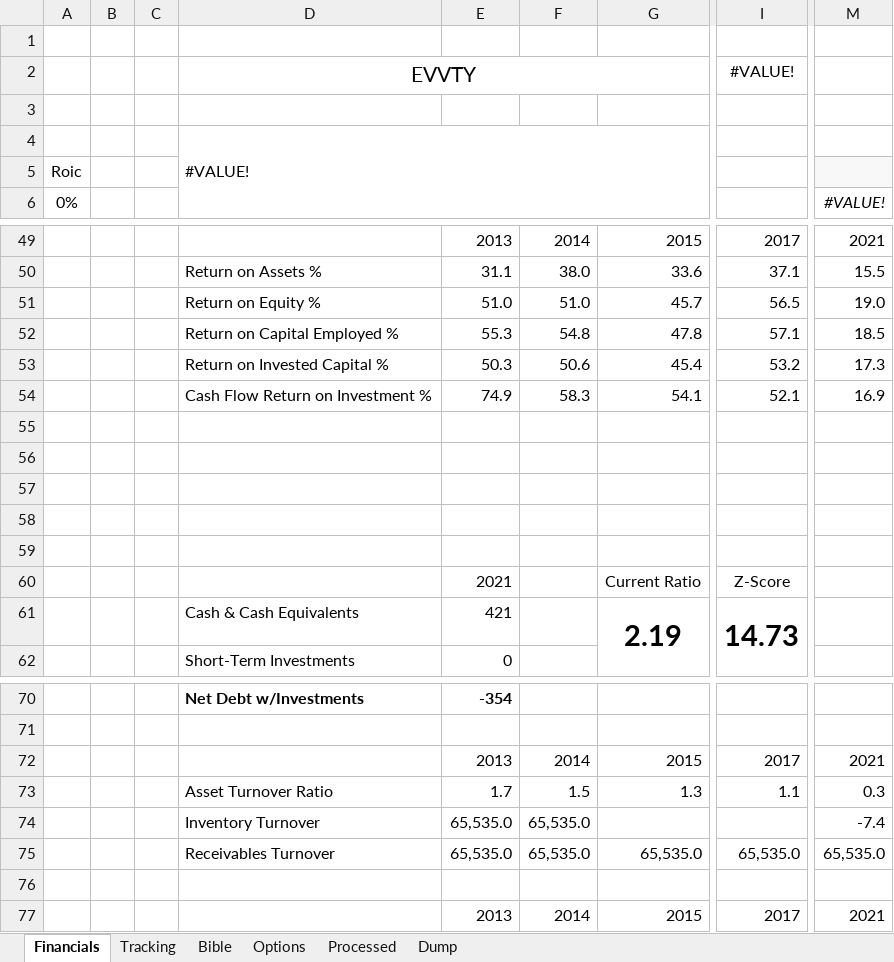
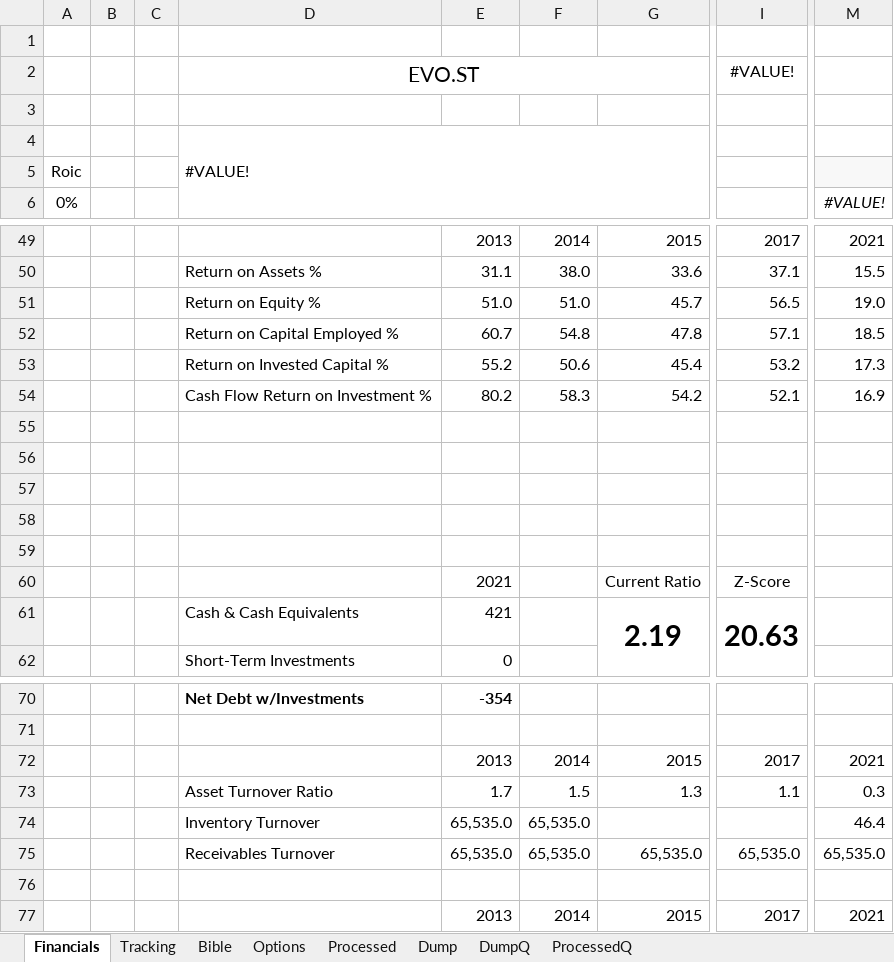
Before and after one commit to J700070/Finance-Super-Excel, an Excel workbook: Stocks.xlsm, sheet Financials, drawn as a sheet; only a part is shown, gaps mark what is left out; values as stored, in another font and other column widths than the file's, no borders; charts and pictures not drawn; the diff covers the shown part only; the diff names each change by its address in the sheet, - before the commit and + after, or states it on an @@ line.

```diff
--- a/Stocks.xlsm (sheet Financials)
+++ b/Stocks.xlsm (sheet Financials)
+sheet tab: DumpQ
+sheet tab: ProcessedQ
-D2: EVVTY
+D2: EVO.ST
-E52: 55.3
+E52: 60.7
-E53: 50.3
+E53: 55.2
-E54: 74.9
+E54: 80.2
-G54: 54.1
+G54: 54.2
-I61: 14.73
+I61: 20.63
-M74 (#VALUE!): -7.4
+M74 (#VALUE!): 46.4
```
Also changed, not shown: 16 edited cells elsewhere in this sheet, sheet Processed, sheet Options, charts or pictures, 4 other files.
